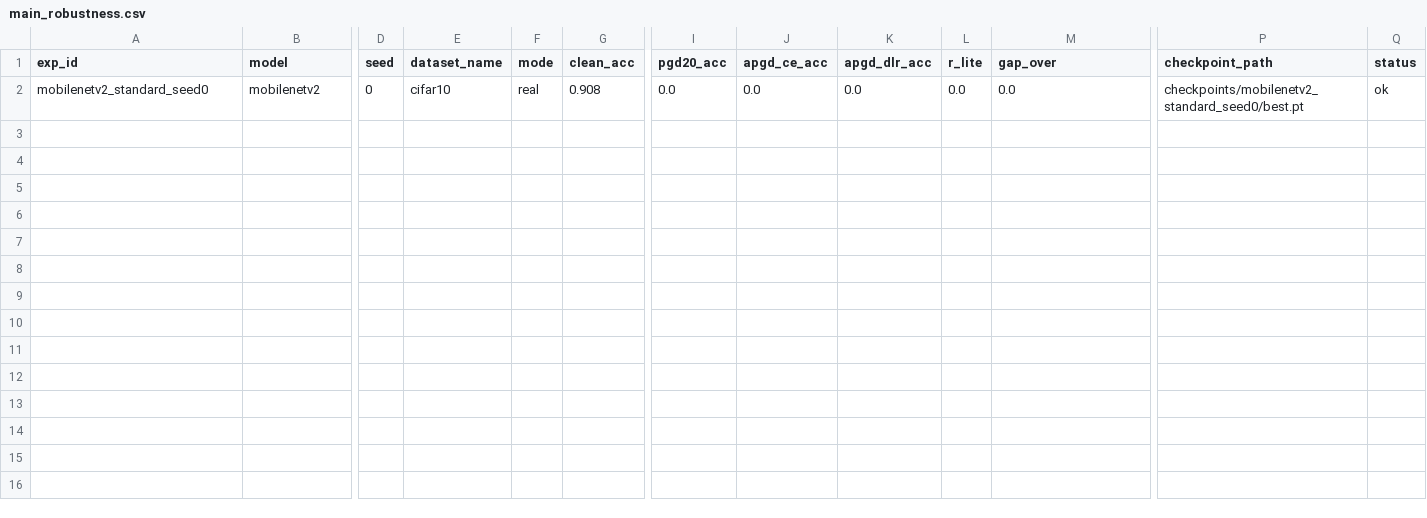
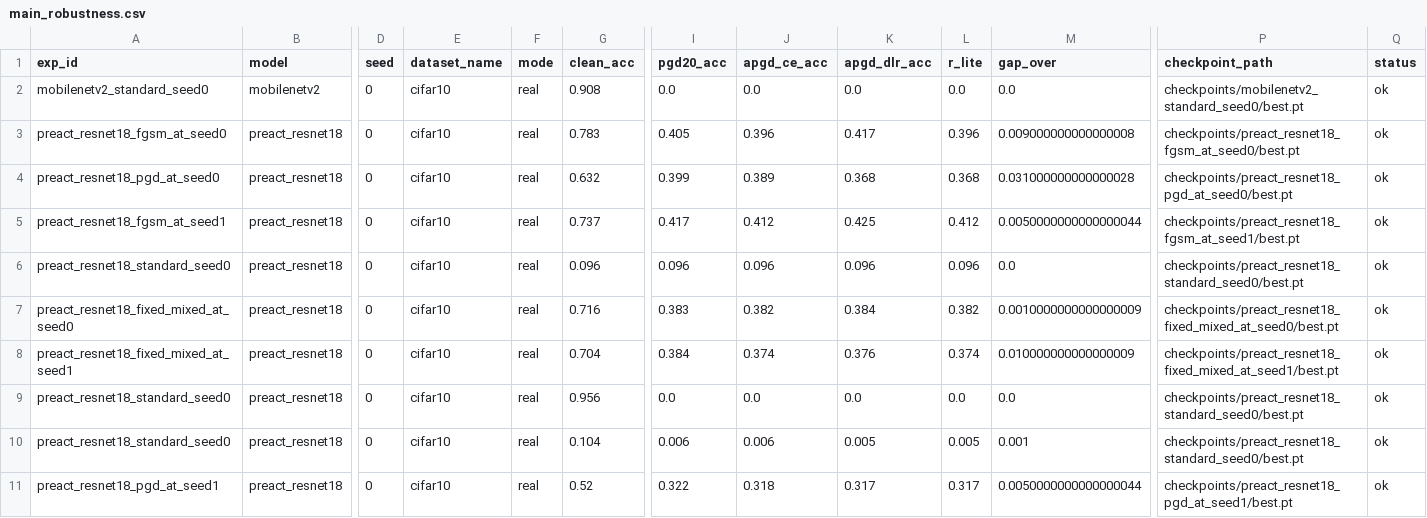
Before and after one commit to Nnutural/adv-robust-lite, a CSV file: results/real/tables/main_robustness.csv, drawn as a sheet; only a part is shown, gaps mark what is left out; rows hold the shown columns only; the diff names each change by its address in the sheet, - before the commit and + after, or states it on an @@ line.

```diff
--- a/results/real/tables/main_robustness.csv
+++ b/results/real/tables/main_robustness.csv
+row 3: preact_resnet18_fgsm_at_seed0 | preact_resnet18 | 0 | cifar10 | real | 0.783 | 0.405 | 0.396 | 0.417 | 0.396 | 0.009000000000000008 | checkpoints/preact_resnet18_fgsm_at_seed0/best.pt | ok
+row 4: preact_resnet18_pgd_at_seed0 | preact_resnet18 | 0 | cifar10 | real | 0.632 | 0.399 | 0.389 | 0.368 | 0.368 | 0.031000000000000028 | checkpoints/preact_resnet18_pgd_at_seed0/best.pt | ok
+row 5: preact_resnet18_fgsm_at_seed1 | preact_resnet18 | 0 | cifar10 | real | 0.737 | 0.417 | 0.412 | 0.425 | 0.412 | 0.0050000000000000044 | checkpoints/preact_resnet18_fgsm_at_seed1/best.pt | ok
+row 6: preact_resnet18_standard_seed0 | preact_resnet18 | 0 | cifar10 | real | 0.096 | 0.096 | 0.096 | 0.096 | 0.096 | 0.0 | checkpoints/preact_resnet18_standard_seed0/best.pt | ok
+row 7: preact_resnet18_fixed_mixed_at_seed0 | preact_resnet18 | 0 | cifar10 | real | 0.716 | 0.383 | 0.382 | 0.384 | 0.382 | 0.0010000000000000009 | checkpoints/preact_resnet18_fixed_mixed_at_seed0/best.pt | ok
+row 8: preact_resnet18_fixed_mixed_at_seed1 | preact_resnet18 | 0 | cifar10 | real | 0.704 | 0.384 | 0.374 | 0.376 | 0.374 | 0.010000000000000009 | checkpoints/preact_resnet18_fixed_mixed_at_seed1/best.pt | ok
+row 9: preact_resnet18_standard_seed0 | preact_resnet18 | 0 | cifar10 | real | 0.956 | 0.0 | 0.0 | 0.0 | 0.0 | 0.0 | checkpoints/preact_resnet18_standard_seed0/best.pt | ok
+row 10: preact_resnet18_standard_seed0 | preact_resnet18 | 0 | cifar10 | real | 0.104 | 0.006 | 0.006 | 0.005 | 0.005 | 0.001 | checkpoints/preact_resnet18_standard_seed0/best.pt | ok
+row 11: preact_resnet18_pgd_at_seed1 | preact_resnet18 | 0 | cifar10 | real | 0.52 | 0.322 | 0.318 | 0.317 | 0.317 | 0.0050000000000000044 | checkpoints/preact_resnet18_pgd_at_seed1/best.pt | ok
```
Also changed, not shown: results/real/tables/budget_comparison.csv, 44 other files.
